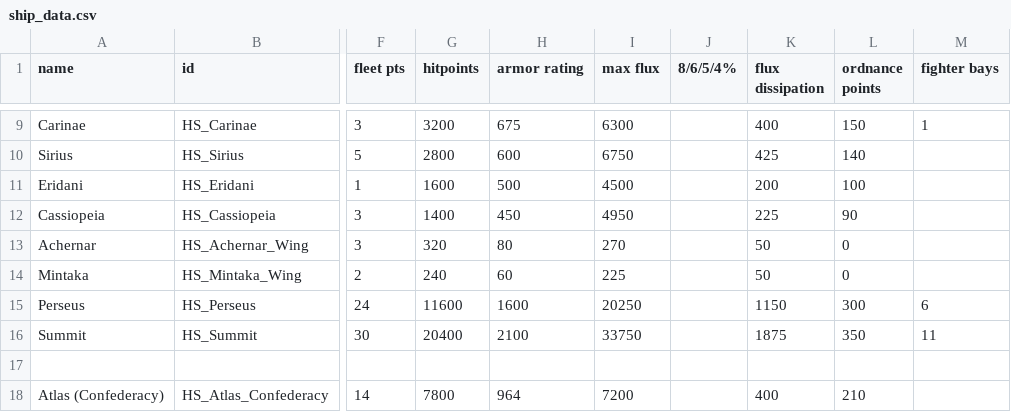
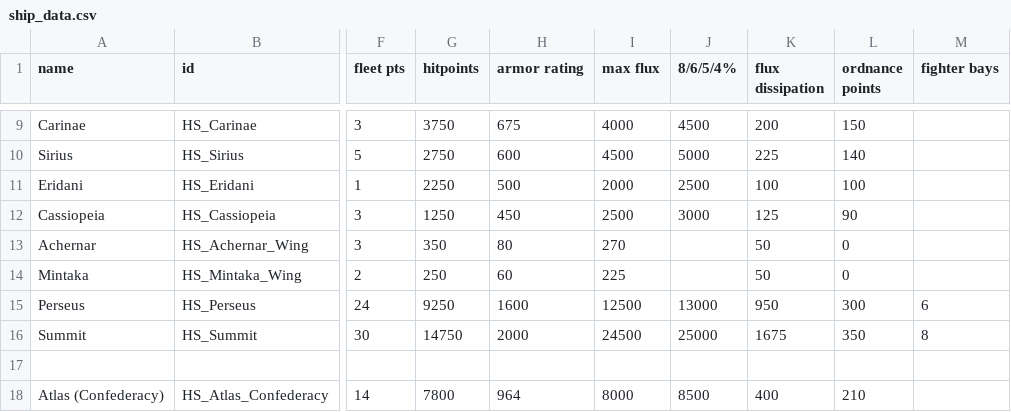
Before and after one commit to NinjaSiren/HyperionSystems, a CSV file: data/hulls/ship_data.csv, drawn as a sheet; only a part is shown, gaps mark what is left out; the diff covers the shown part only; the diff names each change by its address in the sheet, - before the commit and + after, or states it on an @@ line.

```diff
--- a/data/hulls/ship_data.csv
+++ b/data/hulls/ship_data.csv
-G9 (hitpoints): 3200
+G9 (hitpoints): 3750
-I9 (max flux): 6300
+I9 (max flux): 4000
-J9 (8/6/5/4%): (empty)
+J9 (8/6/5/4%): 4500
-K9 (flux dissipation): 400
+K9 (flux dissipation): 200
-M9 (fighter bays): 1
+M9 (fighter bays): (empty)
-G10 (hitpoints): 2800
+G10 (hitpoints): 2750
-I10 (max flux): 6750
+I10 (max flux): 4500
-J10 (8/6/5/4%): (empty)
+J10 (8/6/5/4%): 5000
-K10 (flux dissipation): 425
+K10 (flux dissipation): 225
-G11 (hitpoints): 1600
+G11 (hitpoints): 2250
-I11 (max flux): 4500
+I11 (max flux): 2000
-J11 (8/6/5/4%): (empty)
+J11 (8/6/5/4%): 2500
-K11 (flux dissipation): 200
+K11 (flux dissipation): 100
-G12 (hitpoints): 1400
+G12 (hitpoints): 1250
-I12 (max flux): 4950
+I12 (max flux): 2500
-J12 (8/6/5/4%): (empty)
+J12 (8/6/5/4%): 3000
-K12 (flux dissipation): 225
+K12 (flux dissipation): 125
-G13 (hitpoints): 320
+G13 (hitpoints): 350
-G14 (hitpoints): 240
+G14 (hitpoints): 250
-G15 (hitpoints): 11600
+G15 (hitpoints): 9250
-I15 (max flux): 20250
+I15 (max flux): 12500
-J15 (8/6/5/4%): (empty)
+J15 (8/6/5/4%): 13000
-K15 (flux dissipation): 1150
+K15 (flux dissipation): 950
-G16 (hitpoints): 20400
+G16 (hitpoints): 14750
-H16 (armor rating): 2100
+H16 (armor rating): 2000
-I16 (max flux): 33750
+I16 (max flux): 24500
-J16 (8/6/5/4%): (empty)
+J16 (8/6/5/4%): 25000
-K16 (flux dissipation): 1875
+K16 (flux dissipation): 1675
-M16 (fighter bays): 11
+M16 (fighter bays): 8
-I18 (max flux): 7200
+I18 (max flux): 8000
-J18 (8/6/5/4%): (empty)
+J18 (8/6/5/4%): 8500
```
Also changed, not shown: 39 edited cells elsewhere in this file, 4 other files.
